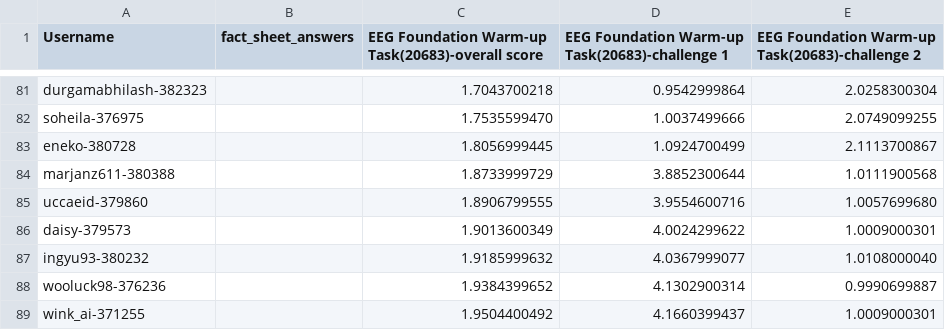
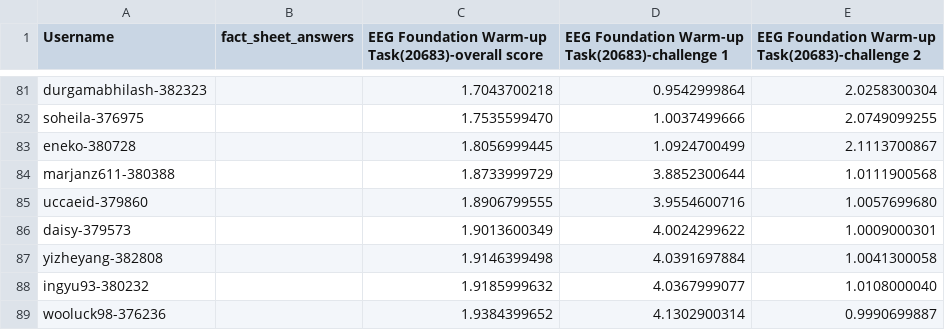
Before and after one commit to eeg2025/eeg2025.github.io, a CSV file: codabench_results/results_phase_16261.csv, drawn as a sheet; only a part is shown, gaps mark what is left out; the shorter side is filled out with more unchanged rows; the diff names each change by its address in the sheet, - before the commit and + after, or states it on an @@ line.

```diff
--- a/codabench_results/results_phase_16261.csv
+++ b/codabench_results/results_phase_16261.csv
+row 87: yizheyang-382808 |  | 1.9146399498 | 4.0391697884 | 1.0041300058
```
Also changed, not shown: 5 other files.
